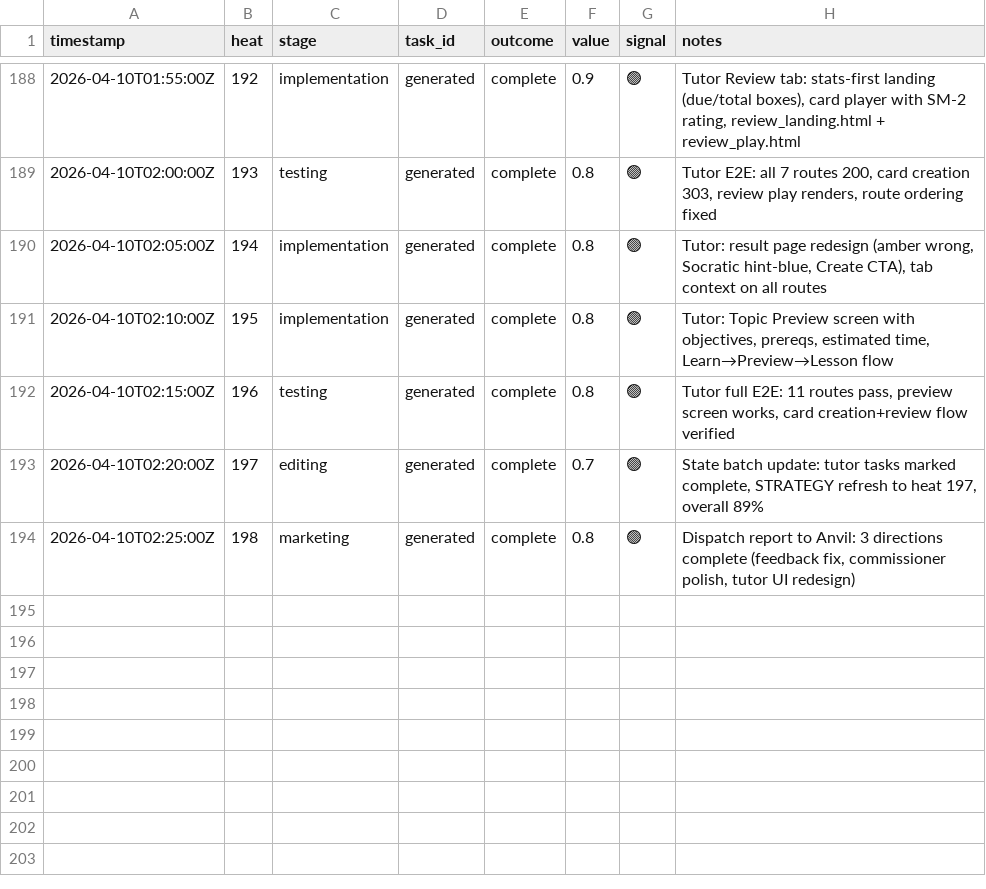
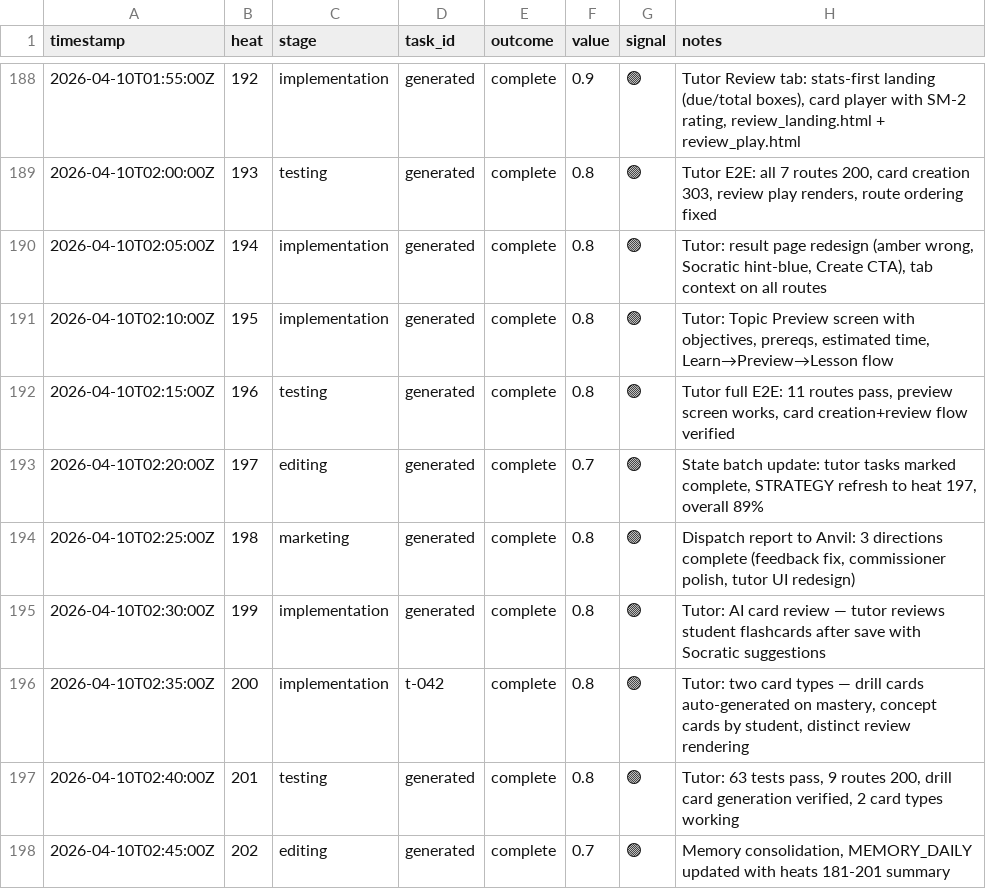
Before and after one commit to mangeshgupte/smithy2, a TSV file: worklog.tsv, drawn as a sheet; only a part is shown, gaps mark what is left out; the diff names each change by its address in the sheet, - before the commit and + after, or states it on an @@ line.

Commit message:
[editing] Memory consolidation: heats 181-201 summary

```diff
--- a/worklog.tsv
+++ b/worklog.tsv
+row 195: 2026-04-10T02:30:00Z | 199 | implementation | generated | complete | 0.8 | 🟢 | Tutor: AI card review — tutor reviews student flashcards after save with Socratic suggestions
+row 196: 2026-04-10T02:35:00Z | 200 | implementation | t-042 | complete | 0.8 | 🟢 | Tutor: two card types — drill cards auto-generated on mastery, concept cards by student, distinct review rendering
+row 197: 2026-04-10T02:40:00Z | 201 | testing | generated | complete | 0.8 | 🟢 | Tutor: 63 tests pass, 9 routes 200, drill card generation verified, 2 card types working
+row 198: 2026-04-10T02:45:00Z | 202 | editing | generated | complete | 0.7 | 🟢 | Memory consolidation, MEMORY_DAILY updated with heats 181-201 summary
```
Also changed, not shown: 2 other files.
